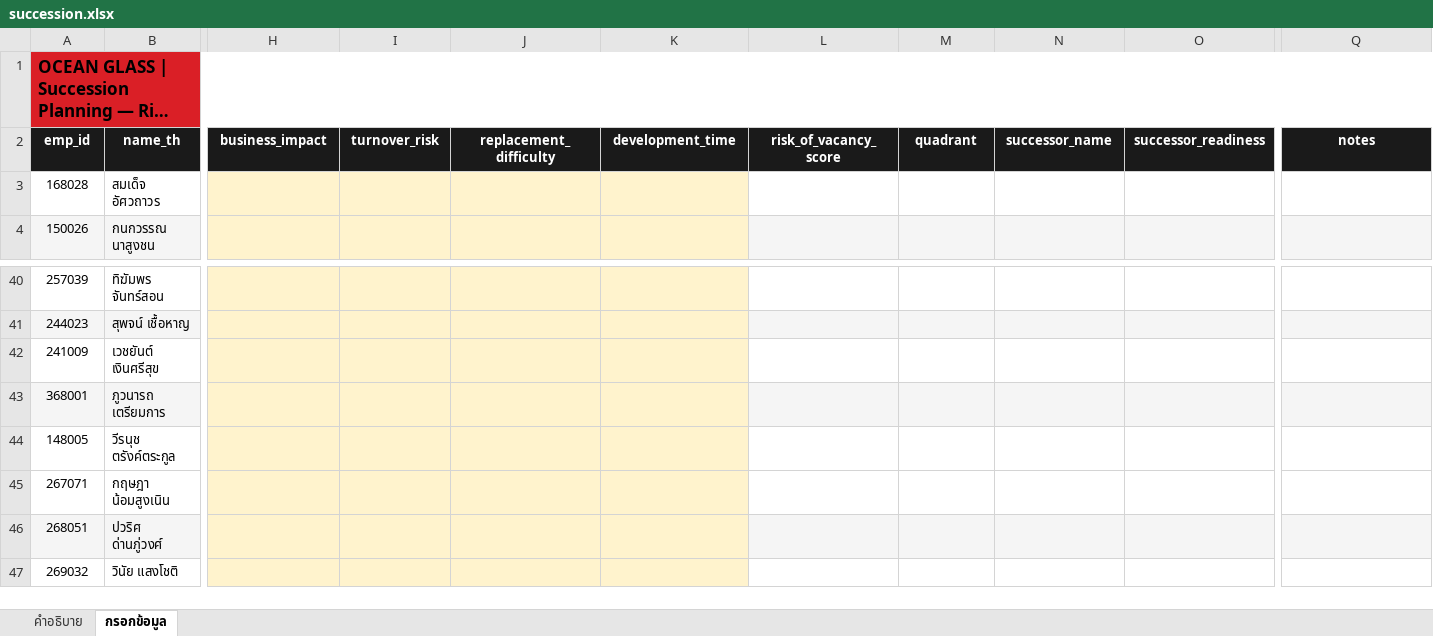
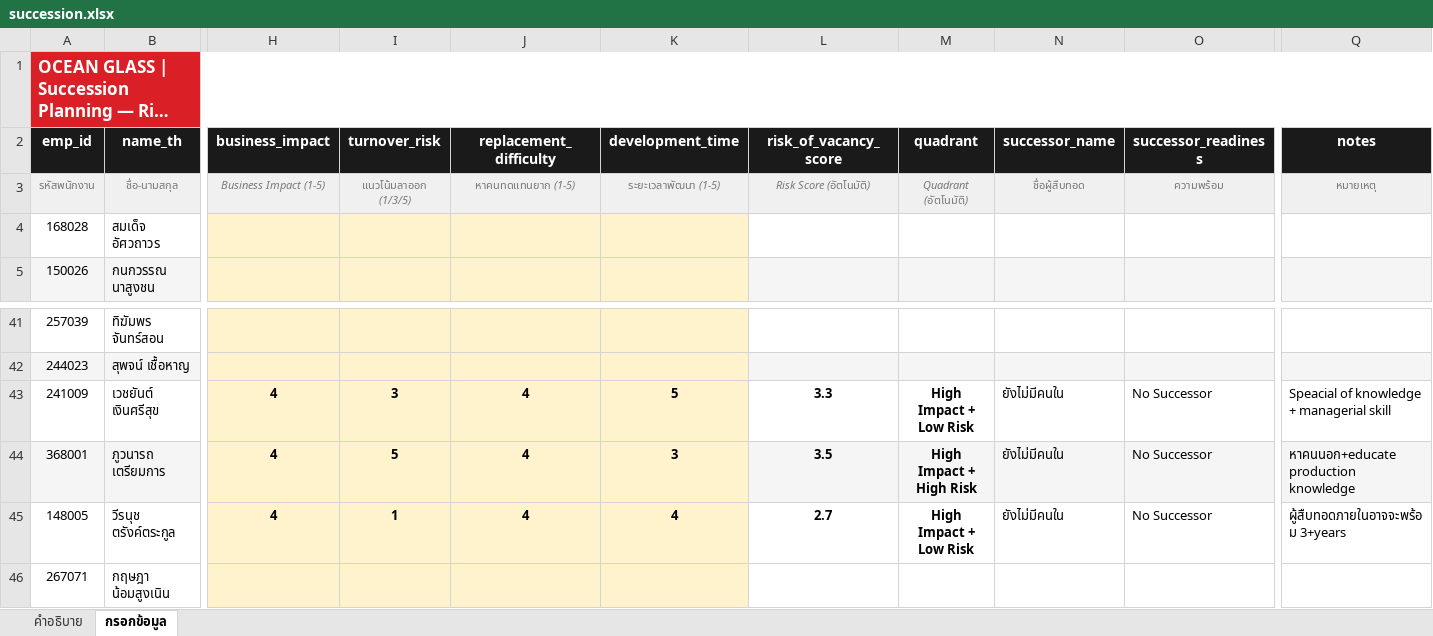
Before and after one commit to pkllimsurat-dotcom/oceanglass-orgchart, an Excel workbook: succession.xlsx, sheet กรอกข้อมูล, drawn as a sheet; only a part is shown, gaps mark what is left out; the shorter side is filled out with more unchanged rows; long unchanged cells end in …; values as stored, in another font and other column widths than the file's, no borders; addresses are those after the commit; rows hold the shown columns only; the diff covers the shown part only; the diff names each change by its address in the sheet, - before the commit and + after, or states it on an @@ line.

Commit message:
Add files via upload

```diff
--- a/succession.xlsx (sheet กรอกข้อมูล)
+++ b/succession.xlsx (sheet กรอกข้อมูล)
-A1 text colour: black
+A1 text colour: #FFFFFF
@@ A2:Q2 text size: larger @@
+row 3: รหัสพนักงาน | ชื่อ-นามสกุล | Business Impact (1-5) | แนวโน้มลาออก (1/3/5) | หาคนทดแทนยาก (1-5) | ระยะเวลาพัฒนา (1-5) | Risk Score (อัตโนมัติ) | Quadrant (อัตโนมัติ) | ชื่อผู้สืบทอด | ความพร้อม | หมายเหตุ
-H43:H45 (business_impact): (empty)
+H43:H45 (business_impact): 4
-I43 (turnover_risk): (empty)
+I43 (turnover_risk): 3
-J43:J45 (replacement_difficulty): (empty)
+J43:J45 (replacement_difficulty): 4
-K43 (development_time): (empty)
+K43 (development_time): 5
-L43 (risk_of_vacancy_score): (empty)
+L43 (risk_of_vacancy_score): 3.3
-M43 (quadrant): (empty)
+M43 (quadrant): High Impact + Low Risk
-N43:N45 (successor_name): (empty)
+N43:N45 (successor_name): ยังไม่มีคนใน
-O43:O45 (successor_readiness): (empty)
+O43:O45 (successor_readiness): No Successor
-Q43 (notes): (empty)
+Q43 (notes): Speacial of knowledge + managerial skill
-I44 (turnover_risk): (empty)
+I44 (turnover_risk): 5
-K44 (development_time): (empty)
+K44 (development_time): 3
-L44 (risk_of_vacancy_score): (empty)
+L44 (risk_of_vacancy_score): 3.5
-M44 (quadrant): (empty)
+M44 (quadrant): High Impact + High Risk
-Q44 (notes): (empty)
+Q44 (notes): หาคนนอก+educate production knowledge
-I45 (turnover_risk): (empty)
+I45 (turnover_risk): 1
-K45 (development_time): (empty)
+K45 (development_time): 4
-L45 (risk_of_vacancy_score): (empty)
+L45 (risk_of_vacancy_score): 2.7
-M45 (quadrant): (empty)
+M45 (quadrant): High Impact + Low Risk
-Q45 (notes): (empty)
+Q45 (notes): ผู้สืบทอดภายในอาจจะพร้อม 3+years
```
Also changed, not shown: cell formats elsewhere in this sheet, sheet คำอธิบาย, formulas that keep their value.
